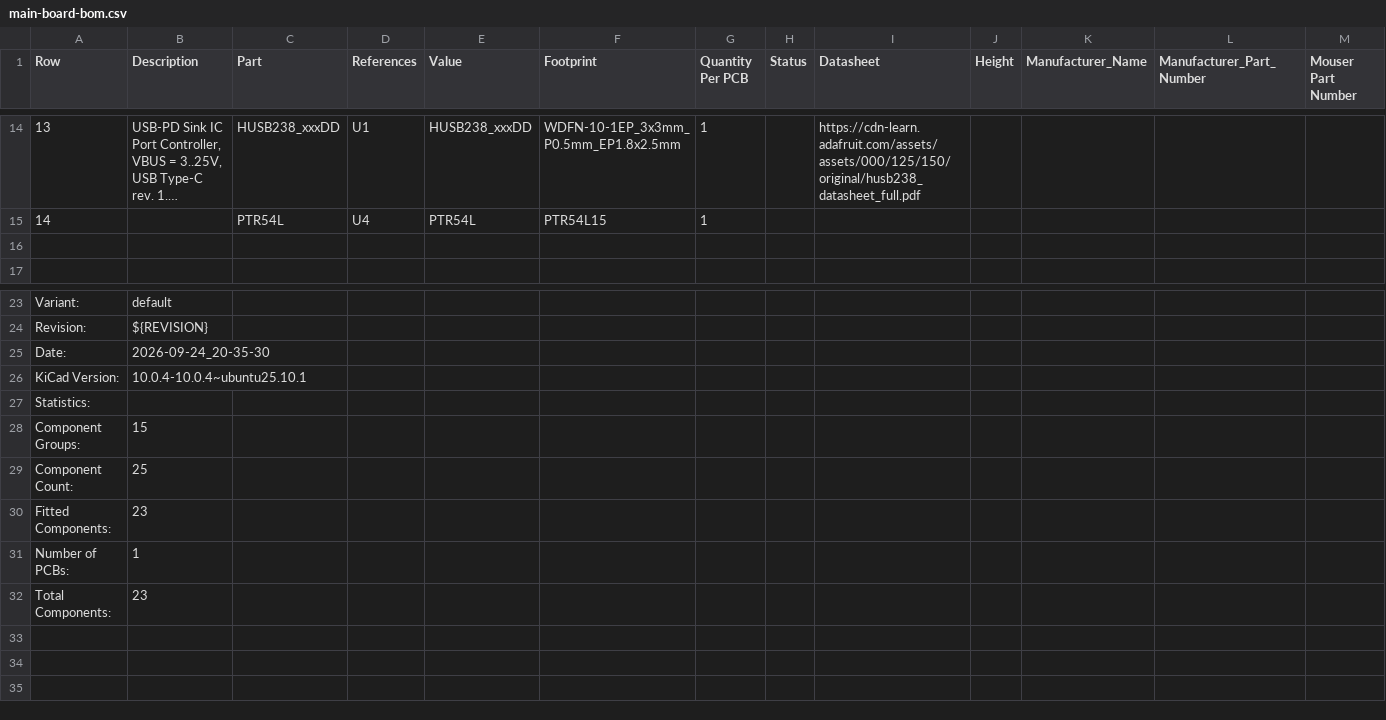
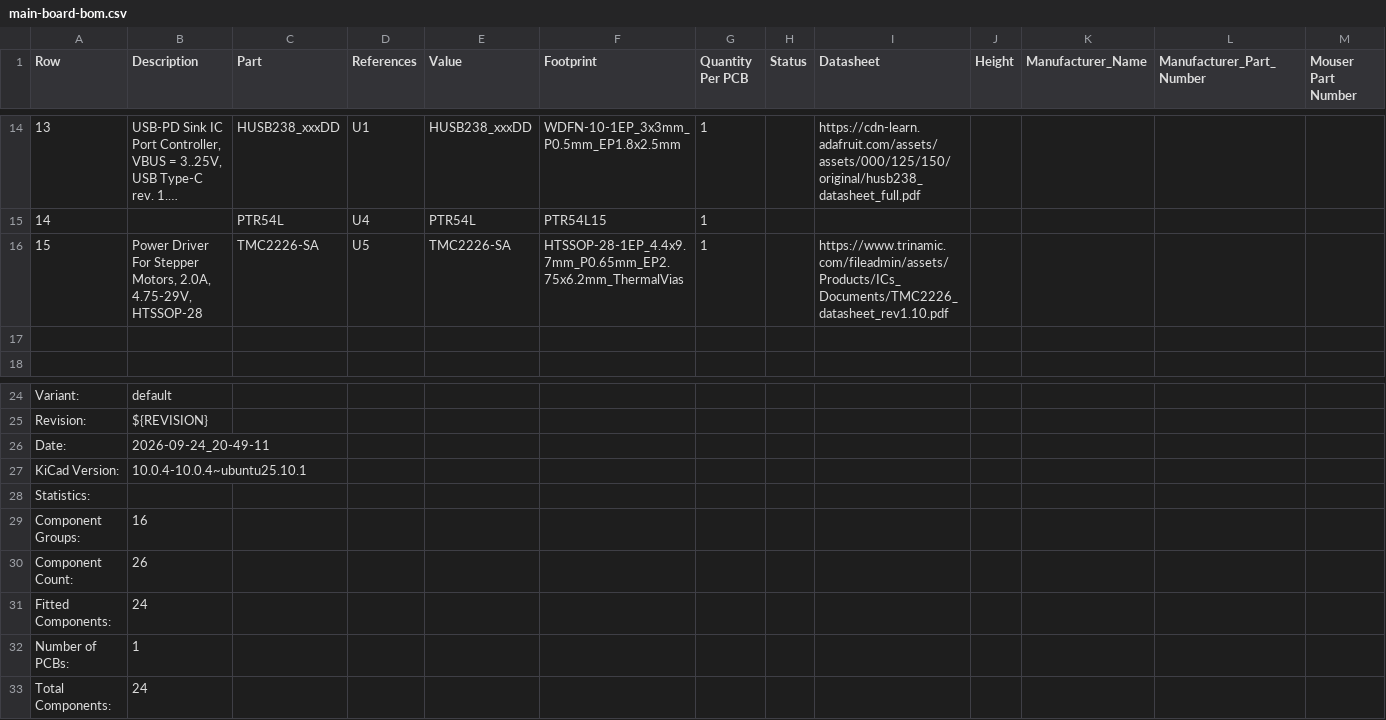
Before and after one commit to ordu1453/Perde, a CSV file: latest/Fabrication/Assembly/main-board-bom.csv, drawn as a sheet; only a part is shown, gaps mark what is left out; long unchanged cells end in …; addresses are those after the commit; rows hold the shown columns only; the diff names each change by its address in the sheet, - before the commit and + after, or states it on an @@ line.

```diff
--- a/latest/Fabrication/Assembly/main-board-bom.csv
+++ b/latest/Fabrication/Assembly/main-board-bom.csv
+row 16: 15 | Power Driver For Stepper Motors, 2.0A, 4.75-29V, HTSSOP-28 | TMC2226-SA | U5 | TMC2226-SA | HTSSOP-28-1EP_4.4x9.7mm_P0.65mm_EP2.75x6.2mm_ThermalVias | 1 |  | https://www.trinamic.com/fileadmin/assets/Products/ICs_Documents/TMC2226_datasheet_rev1.10.pdf
-B26 (Description): 2026-09-24_20-35-30
+B26 (Description): 2026-09-24_20-49-11
-B29 (Description): 15
+B29 (Description): 16
-B30 (Description): 25
+B30 (Description): 26
-B31 (Description): 23
+B31 (Description): 24
-B33 (Description): 23
+B33 (Description): 24
```
Also changed, not shown: 20 other files.
